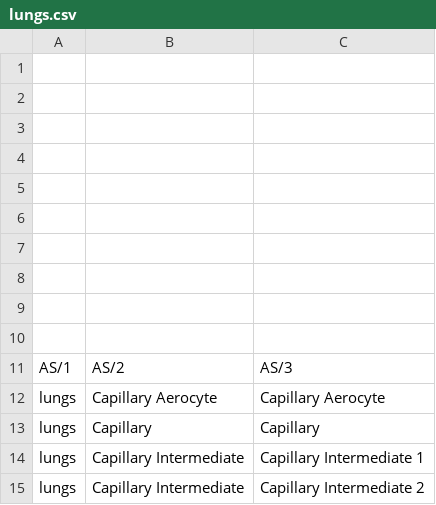
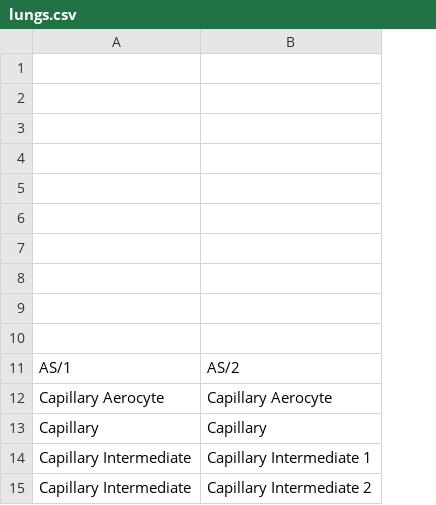
Before and after one commit to hubmapconsortium/asctb-azimuth-data-comparison, a CSV file: asctb_tables/lungs.csv, drawn as a sheet; only a part is shown; removed rows and columns are numbered as before the commit, all else as after; the diff names each change by its address in the sheet, - before the commit and + after, or states it on an @@ line.

Commit message:
Store parameters in organ_data.json rather than CLI arguments

```diff
--- a/asctb_tables/lungs.csv
+++ b/asctb_tables/lungs.csv
-column A, rows 12-15: all lungs
-row 11: AS/1 | AS/2 | AS/3
+row 11: AS/1 | AS/2
```
Also changed, not shown: asctb_tables/pbmc.csv, 6 other files.
